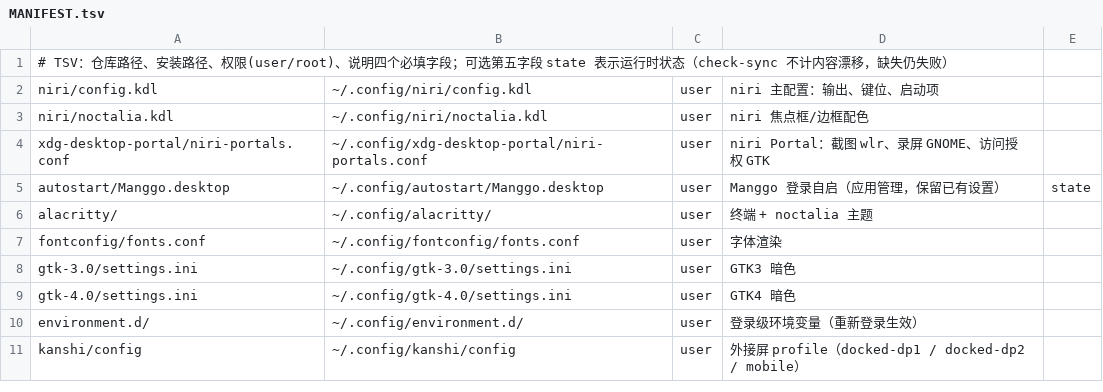
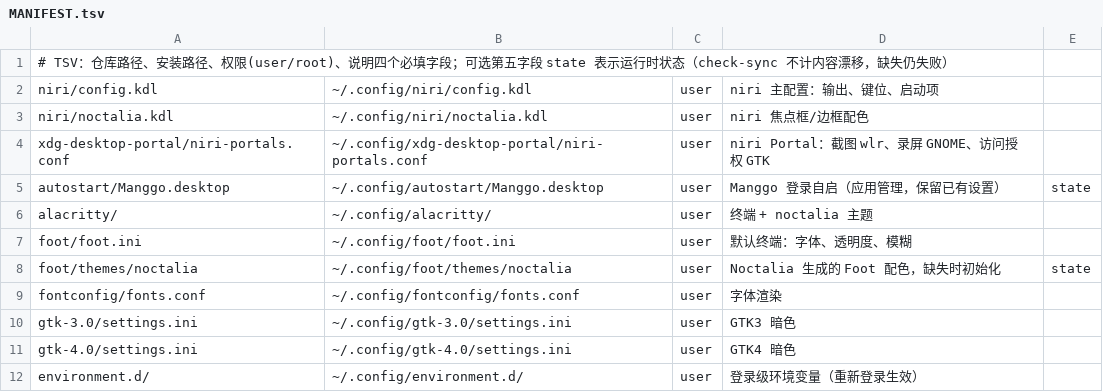
Before and after one commit to Mel-SRK/My_config, a TSV file: MANIFEST.tsv, drawn as a sheet; only a part is shown; the shorter side is filled out with more unchanged rows; the diff names each change by its address in the sheet, - before the commit and + after, or states it on an @@ line.

Commit message:
桌面：同步 Foot 与终端工具配置

```diff
--- a/MANIFEST.tsv
+++ b/MANIFEST.tsv
+row 7: foot/foot.ini | ~/.config/foot/foot.ini | user | 默认终端：字体、透明度、模糊
+row 8: foot/themes/noctalia | ~/.config/foot/themes/noctalia | user | Noctalia 生成的 Foot 配色，缺失时初始化 | state
```
Also changed, not shown: 7 other files.
